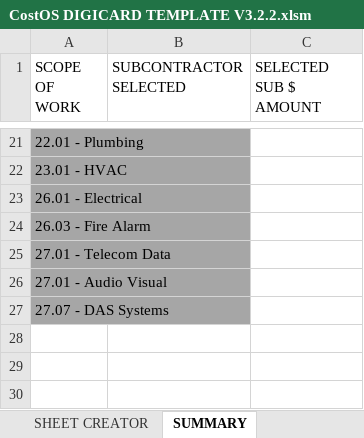
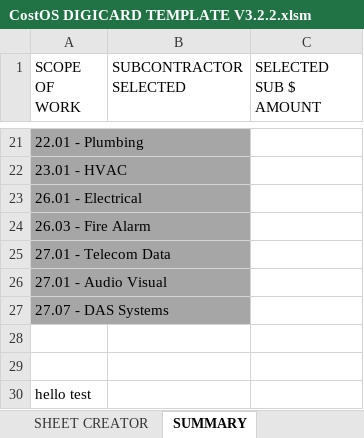
Before and after one commit to n1320447/Vaughn-BidCard-Macros, an Excel workbook: CostOS DIGICARD TEMPLATE V3.2.2.xlsm, sheet SUMMARY, drawn as a sheet; only a part is shown, gaps mark what is left out; values as stored, in another font and other column widths than the file's, no borders; conditional formats not drawn; the diff names each change by its address in the sheet, - before the commit and + after, or states it on an @@ line.

Commit message:
added Excel modified

```diff
--- a/CostOS DIGICARD TEMPLATE V3.2.2.xlsm (sheet SUMMARY)
+++ b/CostOS DIGICARD TEMPLATE V3.2.2.xlsm (sheet SUMMARY)
+row 28: (empty)
+row 29: (empty)
+row 30: hello test
```
